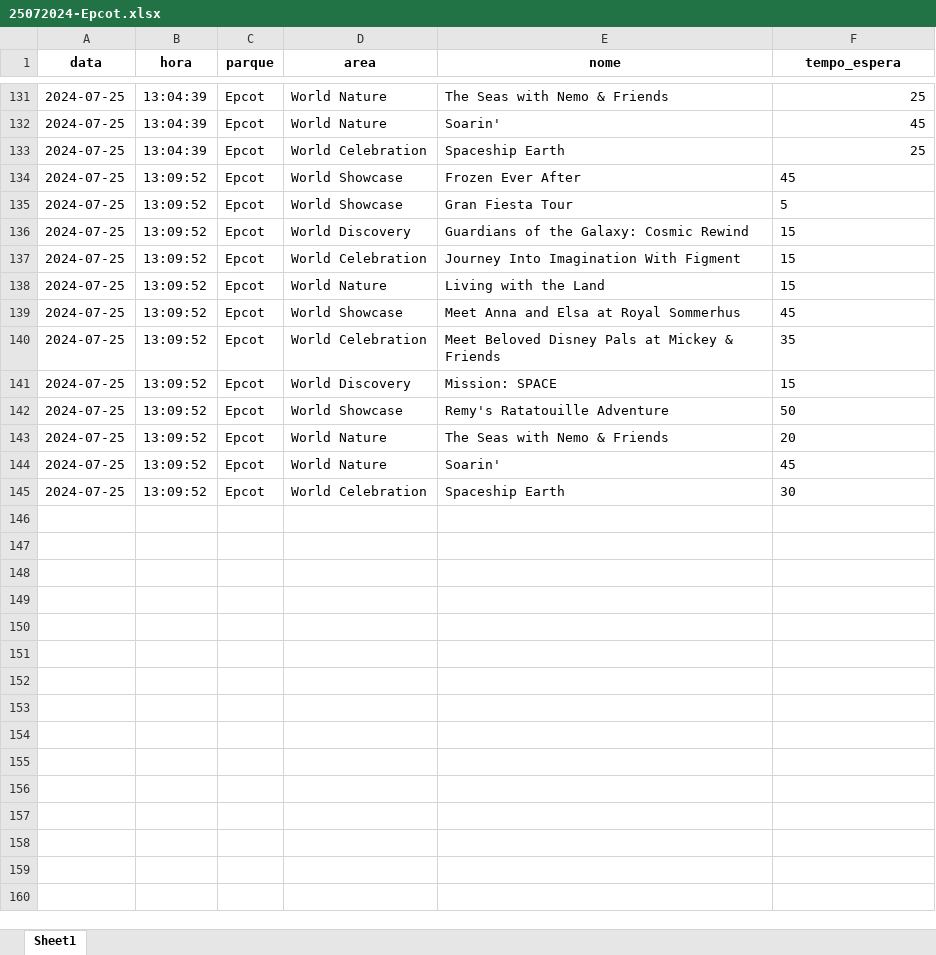
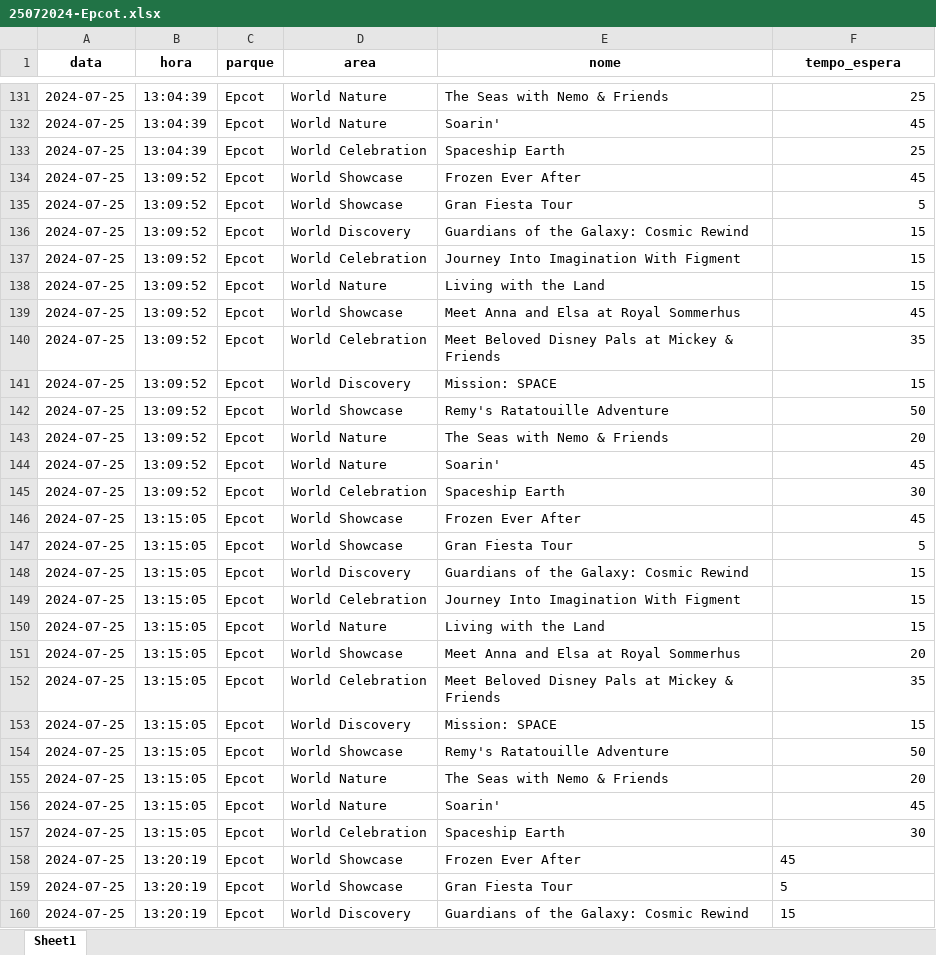
Before and after one commit to Gabriel5595/web_scraping_disney, an Excel workbook: resources/excel/25072024-Epcot.xlsx, sheet Sheet1, drawn as a sheet; only a part is shown, gaps mark what is left out; values as stored, in another font and other column widths than the file's, no borders; the diff covers the shown part only; the diff names each change by its address in the sheet, - before the commit and + after, or states it on an @@ line.

```diff
--- a/resources/excel/25072024-Epcot.xlsx (sheet Sheet1)
+++ b/resources/excel/25072024-Epcot.xlsx (sheet Sheet1)
-F134:F145 alignment: left
+F134:F145 alignment: right
+row 146: 2024-07-25 | 13:15:05 | Epcot | World Showcase | Frozen Ever After | 45
+row 147: 2024-07-25 | 13:15:05 | Epcot | World Showcase | Gran Fiesta Tour | 5
+row 148: 2024-07-25 | 13:15:05 | Epcot | World Discovery | Guardians of the Galaxy: Cosmic Rewind | 15
+row 149: 2024-07-25 | 13:15:05 | Epcot | World Celebration | Journey Into Imagination With Figment | 15
+row 150: 2024-07-25 | 13:15:05 | Epcot | World Nature | Living with the Land | 15
+row 151: 2024-07-25 | 13:15:05 | Epcot | World Showcase | Meet Anna and Elsa at Royal Sommerhus | 20
+row 152: 2024-07-25 | 13:15:05 | Epcot | World Celebration | Meet Beloved Disney Pals at Mickey & Friends | 35
+row 153: 2024-07-25 | 13:15:05 | Epcot | World Discovery | Mission: SPACE | 15
+row 154: 2024-07-25 | 13:15:05 | Epcot | World Showcase | Remy's Ratatouille Adventure | 50
+row 155: 2024-07-25 | 13:15:05 | Epcot | World Nature | The Seas with Nemo & Friends | 20
+row 156: 2024-07-25 | 13:15:05 | Epcot | World Nature | Soarin' | 45
+row 157: 2024-07-25 | 13:15:05 | Epcot | World Celebration | Spaceship Earth | 30
+row 158: 2024-07-25 | 13:20:19 | Epcot | World Showcase | Frozen Ever After | 45
+row 159: 2024-07-25 | 13:20:19 | Epcot | World Showcase | Gran Fiesta Tour | 5
+row 160: 2024-07-25 | 13:20:19 | Epcot | World Discovery | Guardians of the Galaxy: Cosmic Rewind | 15
```
Also changed, not shown: 9 added rows elsewhere in this sheet, resources/excel/25072024-Disney's_Animal_Kingdom.xlsx, resources/excel/25072024-Disney's_Hollywood_Studios.xlsx, 6 other files.
